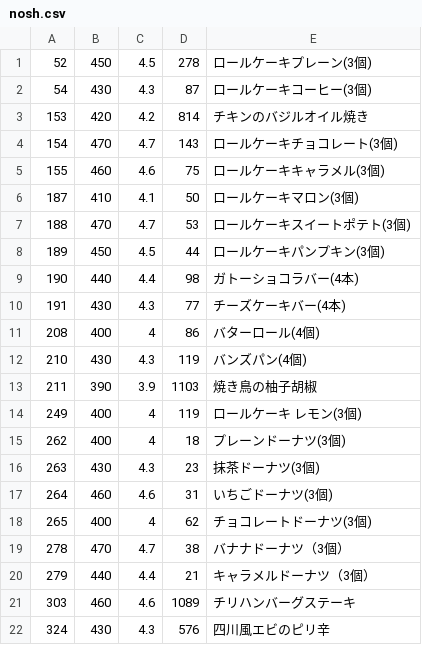
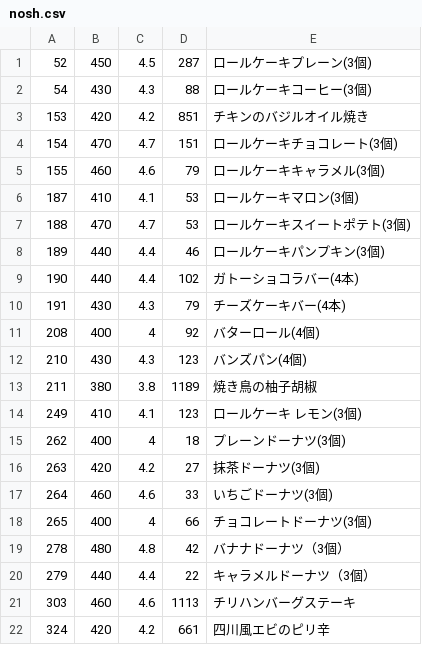
Before and after one commit to s-kono/nosh-review, a CSV file: nosh.csv, drawn as a sheet; only a part is shown; the diff covers the shown part only.

```diff
--- a/nosh.csv
+++ b/nosh.csv
@@ -1,22 +1,22 @@
-52,450,4.5,278,ロールケーキプレーン(3個)
-54,430,4.3,87,ロールケーキコーヒー(3個)
-153,420,4.2,814,チキンのバジルオイル焼き
-154,470,4.7,143,ロールケーキチョコレート(3個)
-155,460,4.6,75,ロールケーキキャラメル(3個)
-187,410,4.1,50,ロールケーキマロン(3個)
+52,450,4.5,287,ロールケーキプレーン(3個)
+54,430,4.3,88,ロールケーキコーヒー(3個)
+153,420,4.2,851,チキンのバジルオイル焼き
+154,470,4.7,151,ロールケーキチョコレート(3個)
+155,460,4.6,79,ロールケーキキャラメル(3個)
+187,410,4.1,53,ロールケーキマロン(3個)
 188,470,4.7,53,ロールケーキスイートポテト(3個)
-189,450,4.5,44,ロールケーキパンプキン(3個)
-190,440,4.4,98,ガトーショコラバー(4本)
-191,430,4.3,77,チーズケーキバー(4本)
-208,400,4,86,バターロール(4個)
-210,430,4.3,119,バンズパン(4個)
-211,390,3.9,1103,焼き鳥の柚子胡椒
-249,400,4,119,ロールケーキ　レモン(3個)
+189,440,4.4,46,ロールケーキパンプキン(3個)
+190,440,4.4,102,ガトーショコラバー(4本)
+191,430,4.3,79,チーズケーキバー(4本)
+208,400,4,92,バターロール(4個)
+210,430,4.3,123,バンズパン(4個)
+211,380,3.8,1189,焼き鳥の柚子胡椒
+249,410,4.1,123,ロールケーキ　レモン(3個)
 262,400,4,18,プレーンドーナツ(3個)
-263,430,4.3,23,抹茶ドーナツ(3個)
-264,460,4.6,31,いちごドーナツ(3個)
-265,400,4,62,チョコレートドーナツ(3個)
-278,470,4.7,38,バナナドーナツ（3個）
-279,440,4.4,21,キャラメルドーナツ（3個）
-303,460,4.6,1089,チリハンバーグステーキ
-324,430,4.3,576,四川風エビのピリ辛
+263,420,4.2,27,抹茶ドーナツ(3個)
+264,460,4.6,33,いちごドーナツ(3個)
+265,400,4,66,チョコレートドーナツ(3個)
+278,480,4.8,42,バナナドーナツ（3個）
+279,440,4.4,22,キャラメルドーナツ（3個）
+303,460,4.6,1113,チリハンバーグステーキ
+324,420,4.2,661,四川風エビのピリ辛
```
Also changed, not shown: 7 added rows, 4 removed rows and 71 edited cells elsewhere in this file, 1 other file.
